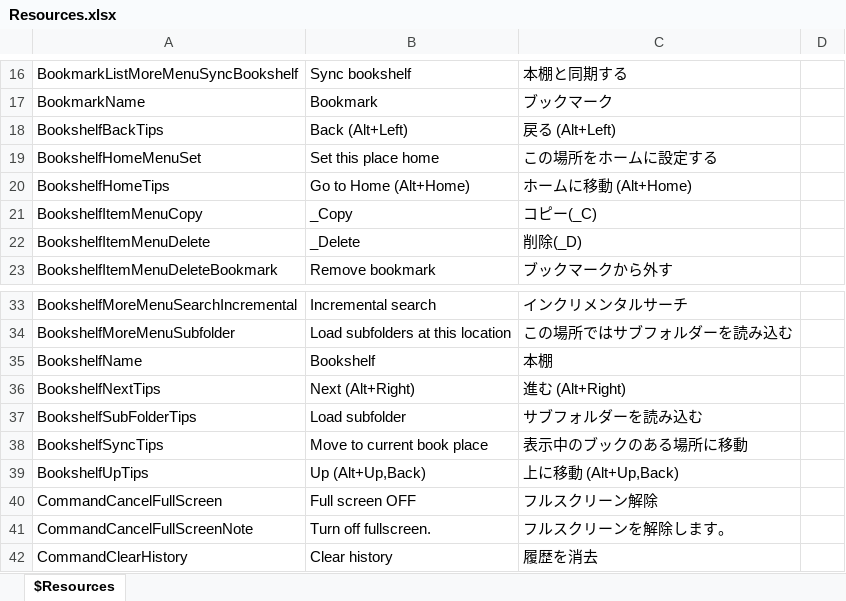
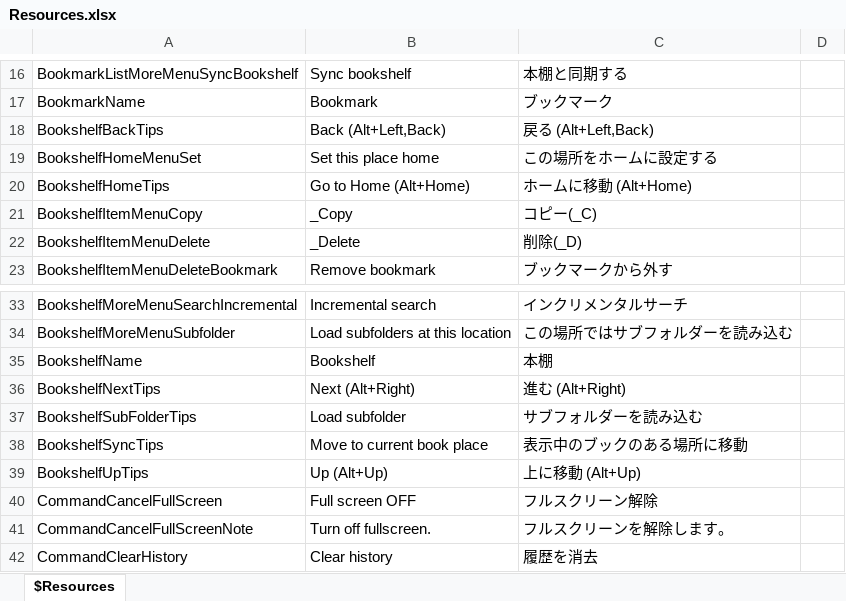
Before and after one commit to karma-sun/neeview, an Excel workbook: Language/Resources.xlsx, sheet $Resources, drawn as a sheet; only a part is shown, gaps mark what is left out; values as stored, in another font and other column widths than the file's, no borders; the diff names each change by its address in the sheet, - before the commit and + after, or states it on an @@ line.

```diff
--- a/Language/Resources.xlsx (sheet $Resources)
+++ b/Language/Resources.xlsx (sheet $Resources)
-B18: Back (Alt+Left)
+B18: Back (Alt+Left,Back)
-C18: 戻る (Alt+Left)
+C18: 戻る (Alt+Left,Back)
-B39: Up (Alt+Up,Back)
+B39: Up (Alt+Up)
-C39: 上に移動 (Alt+Up,Back)
+C39: 上に移動 (Alt+Up)
```
Also changed, not shown: 10 other files.
